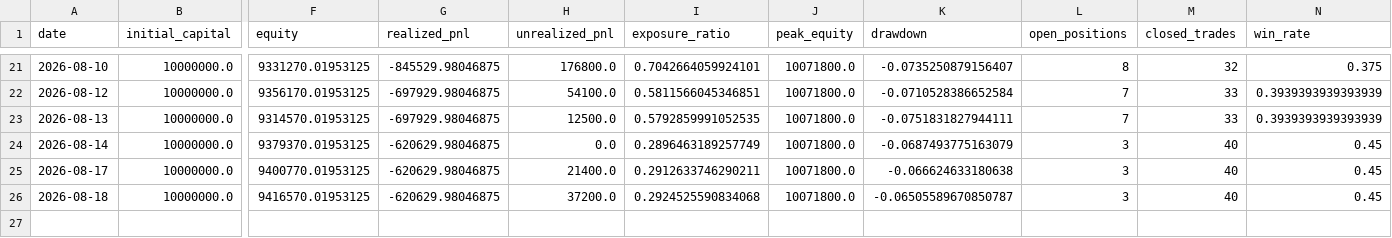
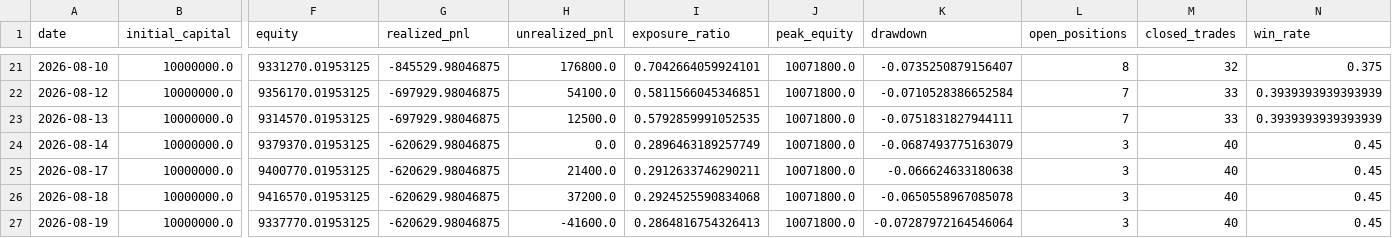
Before and after one commit to M-Osugi1230/momentum-chimpan, a CSV file: data/paper_equity_history.csv, drawn as a sheet; only a part is shown, gaps mark what is left out; rows hold the shown columns only; the diff names each change by its address in the sheet, - before the commit and + after, or states it on an @@ line.

```diff
--- a/data/paper_equity_history.csv
+++ b/data/paper_equity_history.csv
-K26 (drawdown): -0.06505589670850787
+K26 (drawdown): -0.0650558967085078
+row 27: 2026-08-19 | 10000000.0 | 9337770.01953125 | -620629.98046875 | -41600.0 | 0.2864816754326413 | 10071800.0 | -0.07287972164546064 | 3 | 40 | 0.45
```
Also changed, not shown: data/execution_audit.csv, data/market_temperature.csv, 6 other files.
